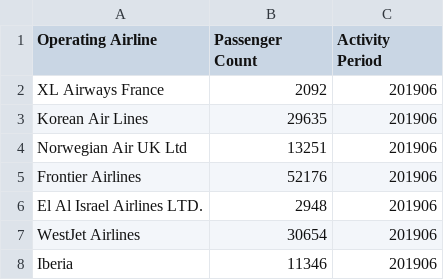
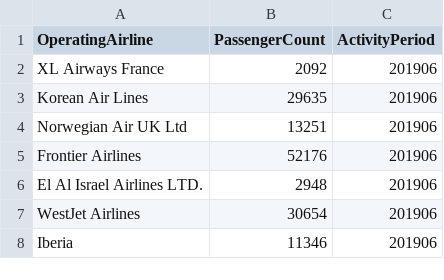
Before and after one commit to usf-cs360-spring2020/homework1-alexziweiwang, a CSV file: ATPS-gn1-acj.csv, drawn as a sheet.

```diff
--- a/ATPS-gn1-acj.csv
+++ b/ATPS-gn1-acj.csv
@@ -1,2 +1,2 @@
-Operating Airline,Passenger Count,Activity Period
+OperatingAirline,PassengerCount,ActivityPeriod
 XL Airways France,2092,201906
```
Also changed, not shown: 5 other files.
